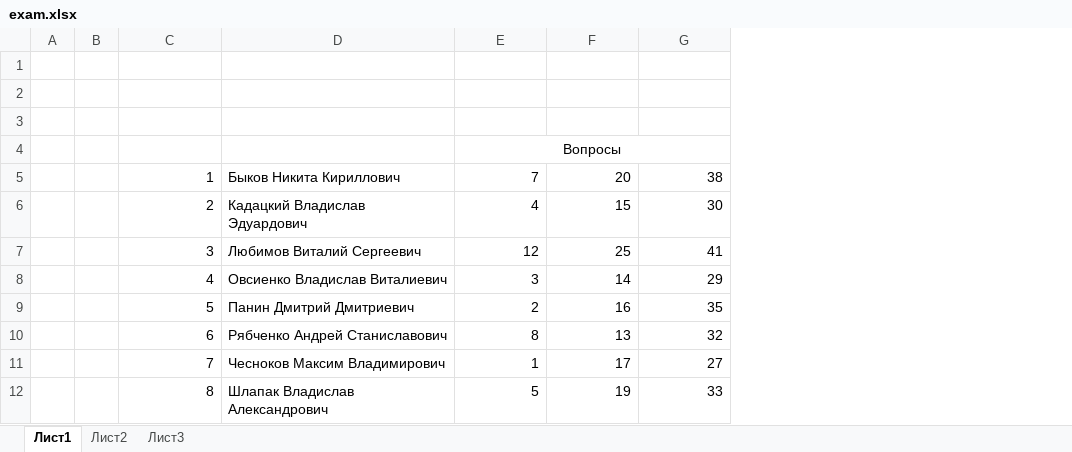
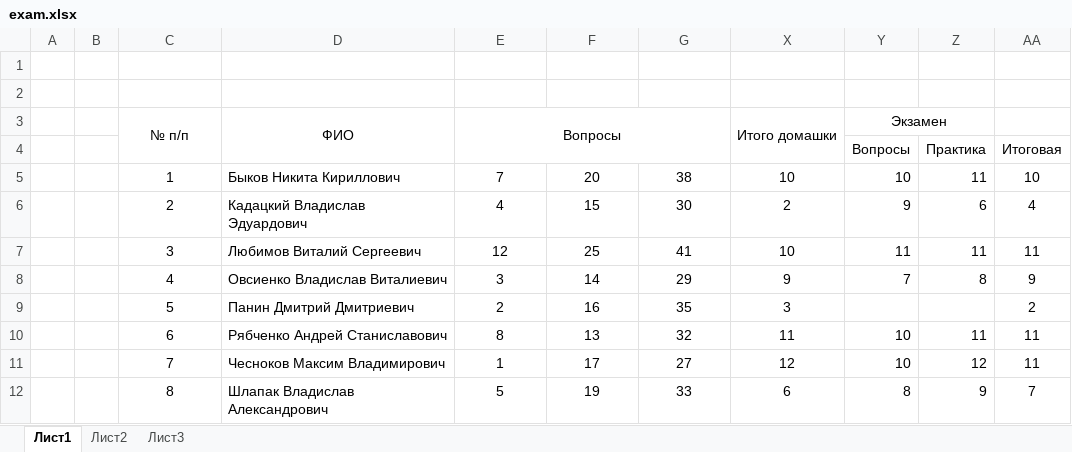
Before and after one commit to maxchv/WPFLessons, an Excel workbook: exam/exam.xlsx, sheet Лист1, drawn as a sheet; values as stored, in another font and other column widths than the file's, no borders; conditional formats not drawn; removed rows and columns are numbered as before the commit, all else as after; the diff names each change by its address in the sheet, - before the commit and + after, or states it on an @@ line.

Commit message:
результаты экзамена

```diff
--- a/exam/exam.xlsx (sheet Лист1)
+++ b/exam/exam.xlsx (sheet Лист1)
+column X, rows 5-12: 10 | 2 | 10 | 9 | 3 | 11 | 12 | 6
+column Y, rows 4-12: Вопросы | 10 | 9 | 11 | 7 |  | 10 | 10 | 8
+column Z, rows 4-12: Практика | 11 | 6 | 11 | 8 |  | 11 | 12 | 9
+column AA, rows 4-12: Итоговая | 10 | 4 | 11 | 9 | 2 | 11 | 11 | 7
+row 3:  |  | № п/п | ФИО | Вопросы |  |  | Итого домашки | Экзамен
-row 4: (empty)
+row 4:  |  |  |  |  |  |  |  | Вопросы | Практика | Итоговая
-row 4:  |  |  |  | Вопросы
-C5:C12 alignment: right
+C5:C12 alignment: center
-E5:G12 alignment: right
+E5:G12 alignment: center
```
Also changed, not shown: hidden cells.
